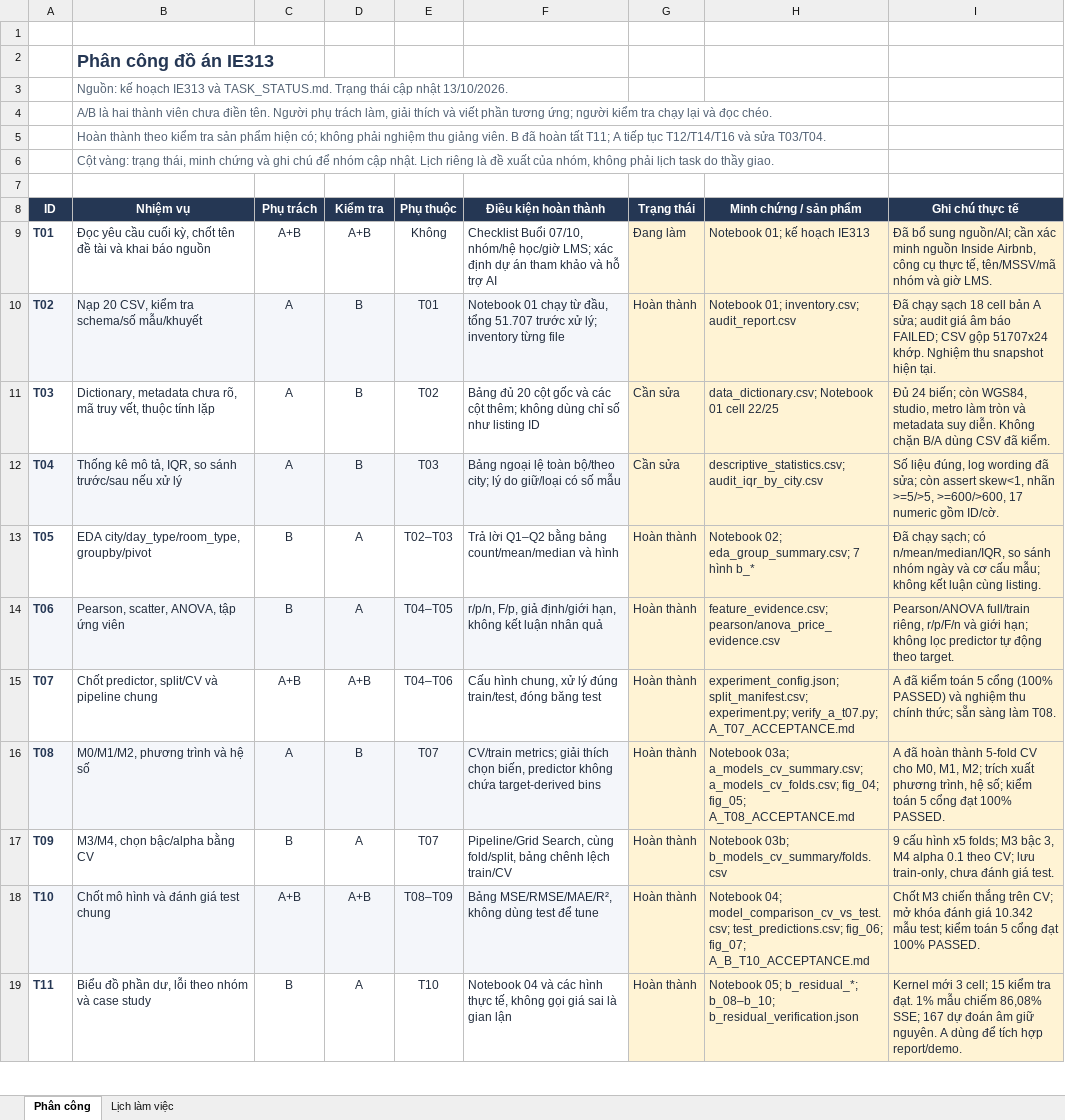
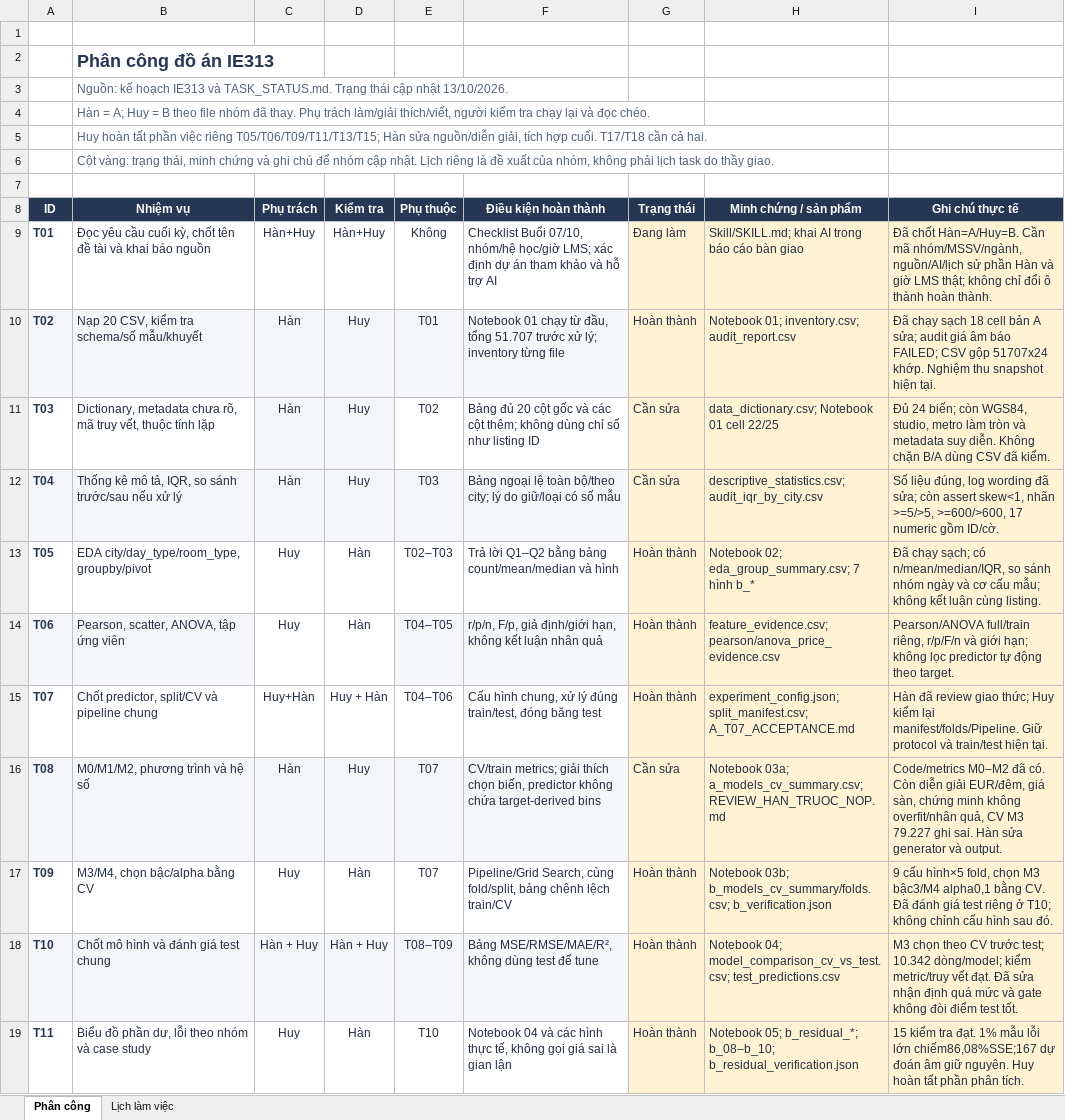
Before and after one commit to HuuHan12/airbnb-price-analysis-eda, an Excel workbook: reports/PHAN_CONG_2_NGUOI_IE313.xlsx, sheet Phân công, drawn as a sheet; only a part is shown; values as stored, in another font and other column widths than the file's, no borders; conditional formats and table styles not drawn; the diff covers the shown part only; the diff names each change by its address in the sheet, - before the commit and + after, or states it on an @@ line.

Commit message:
Complete Huy report slides and demo handoff for Han with updated task tracker

```diff
--- a/reports/PHAN_CONG_2_NGUOI_IE313.xlsx (sheet Phân công)
+++ b/reports/PHAN_CONG_2_NGUOI_IE313.xlsx (sheet Phân công)
-B4 (Nhiệm vụ): A/B là hai thành viên chưa điền tên. Người phụ trách làm, giải thích và viết phần tương ứng; người kiểm…
+B4 (Nhiệm vụ): Hàn = A; Huy = B theo file nhóm đã thay. Phụ trách làm/giải thích/viết, người kiểm…
-B5 (Nhiệm vụ): Hoàn thành theo kiểm tra sản phẩm hiện có; không phải nghiệm thu giảng viên. B đã hoàn tất T11; A tiếp tục T12/T14/T16 và sửa T03/T04.
+B5 (Nhiệm vụ): Huy hoàn tất phần việc riêng T05/T06/T09/T11/T13/T15; Hàn sửa nguồn/diễn giải, tích hợp cuối. T17/T18 cần cả hai.
-C9 (Phụ trách): A+B
+C9 (Phụ trách): Hàn+Huy
-D9 (Kiểm tra): A+B
+D9 (Kiểm tra): Hàn+Huy
-H9 (Minh chứng / sản phẩm): Notebook 01; kế hoạch IE313
+H9 (Minh chứng / sản phẩm): Skill/SKILL.md; khai AI trong báo cáo bàn giao
-I9 (Ghi chú thực tế): Đã bổ sung nguồn/AI; cần xác minh nguồn Inside Airbnb, công cụ thực tế, tên/MSSV/mã nhóm và giờ LMS.
+I9 (Ghi chú thực tế): Đã chốt Hàn=A/Huy=B. Cần mã nhóm/MSSV/ngành, nguồn/AI/lịch sử phần Hàn và giờ LMS thật; không chỉ đổi ô thành hoàn thành.
-C10:C12 (Phụ trách): A
+C10:C12 (Phụ trách): Hàn
-D10:D12 (Kiểm tra): B
+D10:D12 (Kiểm tra): Huy
-C11:D11 fill: none
+C11:D11 fill: #F4F6FA
-C13:C14 (Phụ trách): B
+C13:C14 (Phụ trách): Huy
-D13:D14 (Kiểm tra): A
+D13:D14 (Kiểm tra): Hàn
-C14:D14 fill: #F4F6FA
+C14:D14 fill: none
-C15 (Phụ trách): A+B
+C15 (Phụ trách): Huy+Hàn
-D15 (Kiểm tra): A+B
+D15 (Kiểm tra): Huy + Hàn
-H15 (Minh chứng / sản phẩm): experiment_config.json; split_manifest.csv; experiment.py; verify_a_t07.py; A_T07_ACCEPTANCE.md
+H15 (Minh chứng / sản phẩm): experiment_config.json; split_manifest.csv; A_T07_ACCEPTANCE.md
-I15 (Ghi chú thực tế): A đã kiểm toán 5 cổng (100% PASSED) và nghiệm thu chính thức; sẵn sàng làm T08.
+I15 (Ghi chú thực tế): Hàn đã review giao thức; Huy kiểm lại manifest/folds/Pipeline. Giữ protocol và train/test hiện tại.
-C16 (Phụ trách): A
+C16 (Phụ trách): Hàn
-D16 (Kiểm tra): B
+D16 (Kiểm tra): Huy
-G16 (Trạng thái): Hoàn thành
+G16 (Trạng thái): Cần sửa
-H16 (Minh chứng / sản phẩm): …03a; a_models_cv_summary.csv; a_models_cv_folds.csv; fig_04; fig_05; A_T08_ACCEPTANCE.md
+H16 (Minh chứng / sản phẩm): …03a; a_models_cv_summary.csv; REVIEW_HAN_TRUOC_NOP.md
-I16 (Ghi chú thực tế): A đã hoàn thành 5-fold CV cho M0, M1, M2; trích xuất phương trình, hệ số; kiểm toán 5 cổng đạt 100% PASSED.
+I16 (Ghi chú thực tế): Code/metrics M0–M2 đã có. Còn diễn giải EUR/đêm, giá sàn, chứng minh không overfit/nhân quả, CV M3 79.227 ghi sai. Hàn sửa generator và output.
-C17 (Phụ trách): B
+C17 (Phụ trách): Huy
-D17 (Kiểm tra): A
+D17 (Kiểm tra): Hàn
-H17 (Minh chứng / sản phẩm): Notebook 03b; b_models_cv_summary/folds.csv
+H17 (Minh chứng / sản phẩm): Notebook 03b; b_models_cv_summary/folds.csv; b_verification.json
-I17 (Ghi chú thực tế): 9 cấu hình x5 folds; M3 bậc 3, M4 alpha 0.1 theo CV; lưu train-only, chưa đánh giá test.
+I17 (Ghi chú thực tế): 9 cấu hình×5 fold, chọn M3 bậc3/M4 alpha0,1 bằng CV. Đã đánh giá test riêng ở T10; không chỉnh cấu hình sau đó.
-C18 (Phụ trách): A+B
+C18 (Phụ trách): Hàn + Huy
-D18 (Kiểm tra): A+B
+D18 (Kiểm tra): Hàn + Huy
-H18 (Minh chứng / sản phẩm): …04; model_comparison_cv_vs_test.csv; test_predictions.csv; fig_06; fig_07; A_B_T10_ACCEPTANCE.md
+H18 (Minh chứng / sản phẩm): …04; model_comparison_cv_vs_test.csv; test_predictions.csv
-I18 (Ghi chú thực tế): Chốt M3 chiến thắng trên CV; mở khóa đánh giá 10.342 mẫu test; kiểm toán 5 cổng đạt 100% PASSED.
+I18 (Ghi chú thực tế): M3 chọn theo CV trước test; 10.342 dòng/model; kiểm metric/truy vết đạt. Đã sửa nhận định quá mức và gate không đòi điểm test tốt.
-C19 (Phụ trách): B
+C19 (Phụ trách): Huy
-D19 (Kiểm tra): A
+D19 (Kiểm tra): Hàn
-I19 (Ghi chú thực tế): Kernel mới 3 cell; 15 kiểm tra đạt. 1% mẫu chiếm 86,08% SSE; 167 dự đoán âm giữ nguyên. A dùng để tích hợp report/demo.
+I19 (Ghi chú thực tế): 15 kiểm tra đạt. 1% mẫu lỗi lớn chiếm86,08%SSE;167 dự đoán âm giữ nguyên. Huy hoàn tất phần phân tích.
```
Also changed, not shown: 33 edited cells and cell formats elsewhere in this sheet, sheet Lịch làm việc, 19 other files.
